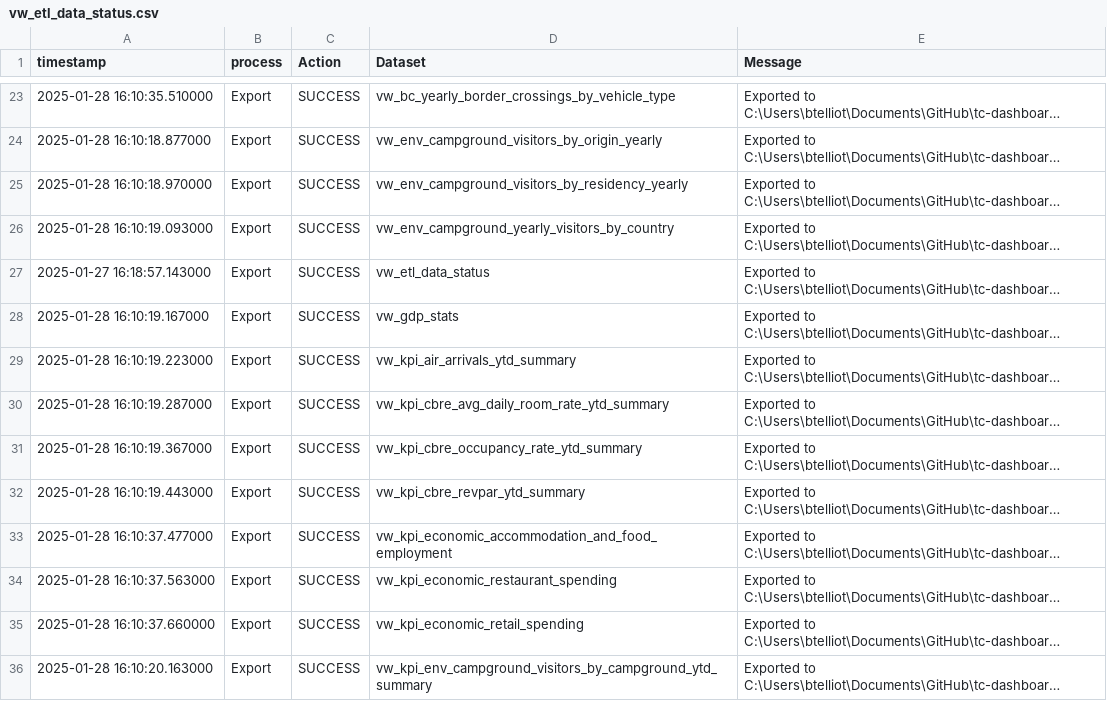
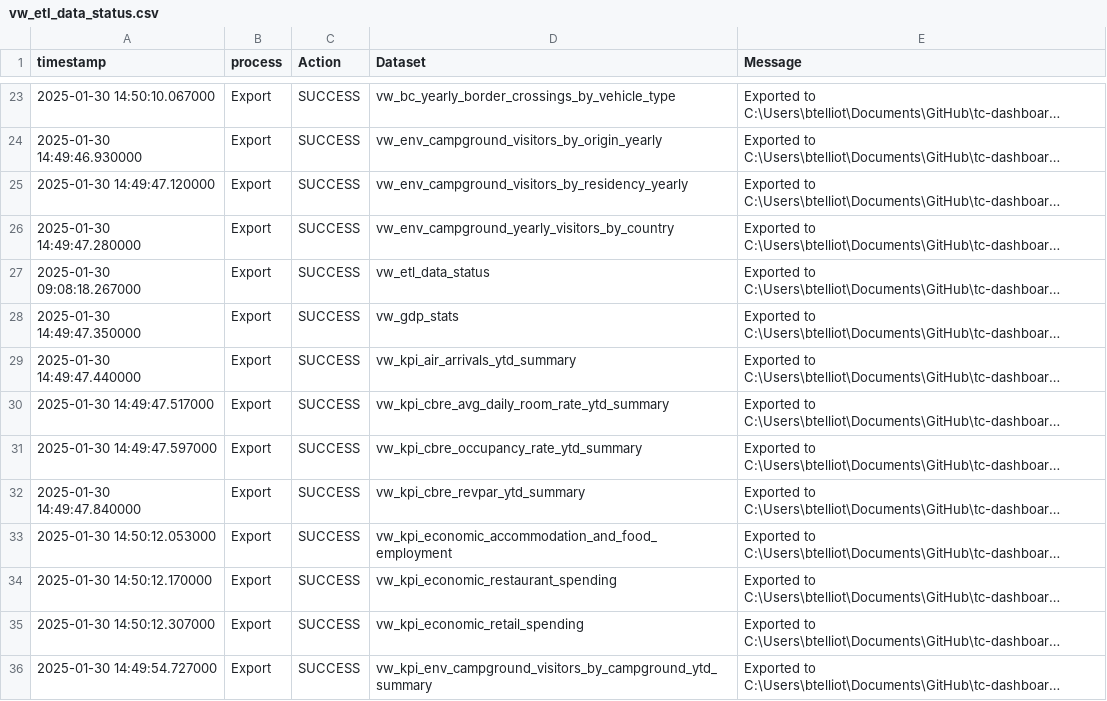
Before and after one commit to ytgov/tourism-indicators, a CSV file: data/vw_etl_data_status.csv, drawn as a sheet; only a part is shown, gaps mark what is left out; long unchanged cells end in …; the diff covers the shown part only; the diff names each change by its address in the sheet, - before the commit and + after, or states it on an @@ line.

```diff
--- a/data/vw_etl_data_status.csv
+++ b/data/vw_etl_data_status.csv
-A23 (timestamp): 2025-01-28 16:10:35.510000
+A23 (timestamp): 2025-01-30 14:50:10.067000
-A24 (timestamp): 2025-01-28 16:10:18.877000
+A24 (timestamp): 2025-01-30 14:49:46.930000
-A25 (timestamp): 2025-01-28 16:10:18.970000
+A25 (timestamp): 2025-01-30 14:49:47.120000
-A26 (timestamp): 2025-01-28 16:10:19.093000
+A26 (timestamp): 2025-01-30 14:49:47.280000
-A27 (timestamp): 2025-01-27 16:18:57.143000
+A27 (timestamp): 2025-01-30 09:08:18.267000
-A28 (timestamp): 2025-01-28 16:10:19.167000
+A28 (timestamp): 2025-01-30 14:49:47.350000
-A29 (timestamp): 2025-01-28 16:10:19.223000
+A29 (timestamp): 2025-01-30 14:49:47.440000
-A30 (timestamp): 2025-01-28 16:10:19.287000
+A30 (timestamp): 2025-01-30 14:49:47.517000
-A31 (timestamp): 2025-01-28 16:10:19.367000
+A31 (timestamp): 2025-01-30 14:49:47.597000
-A32 (timestamp): 2025-01-28 16:10:19.443000
+A32 (timestamp): 2025-01-30 14:49:47.840000
-A33 (timestamp): 2025-01-28 16:10:37.477000
+A33 (timestamp): 2025-01-30 14:50:12.053000
-A34 (timestamp): 2025-01-28 16:10:37.563000
+A34 (timestamp): 2025-01-30 14:50:12.170000
-A35 (timestamp): 2025-01-28 16:10:37.660000
+A35 (timestamp): 2025-01-30 14:50:12.307000
-A36 (timestamp): 2025-01-28 16:10:20.163000
+A36 (timestamp): 2025-01-30 14:49:54.727000
```
Also changed, not shown: 55 edited cells elsewhere in this file, data/vw_bc_vehicle_arrivals_by_license_plate.csv, data/vw_bc_yearly_border_crossings_by_continent.csv, 40 other files.
